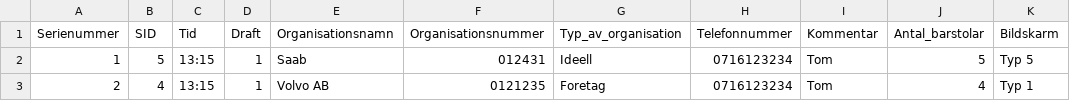
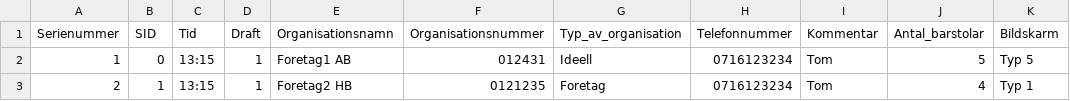
Before and after one commit to Kandidatgrupp17/Internsystem, a CSV file: exempel_file.csv, drawn as a sheet.

```diff
--- a/exempel_file.csv
+++ b/exempel_file.csv
@@ -1,3 +1,3 @@
 Serienummer,SID,Tid,Draft,Organisationsnamn,Organisationsnummer,Typ_av_organisation,Telefonnummer,Kommentar,Antal_barstolar,Bildskarm
-1,5,13:15,1,Saab,012431,Ideell,0716123234,Tom,5,Typ 5
-2,4,13:15,1,Volvo AB,0121235,Foretag,0716123234,Tom,4,Typ 1
+1,0,13:15,1,Foretag1 AB,012431,Ideell,0716123234,Tom,5,Typ 5
+2,1,13:15,1,Foretag2 HB,0121235,Foretag,0716123234,Tom,4,Typ 1
```
Also changed, not shown: 24 other files.
